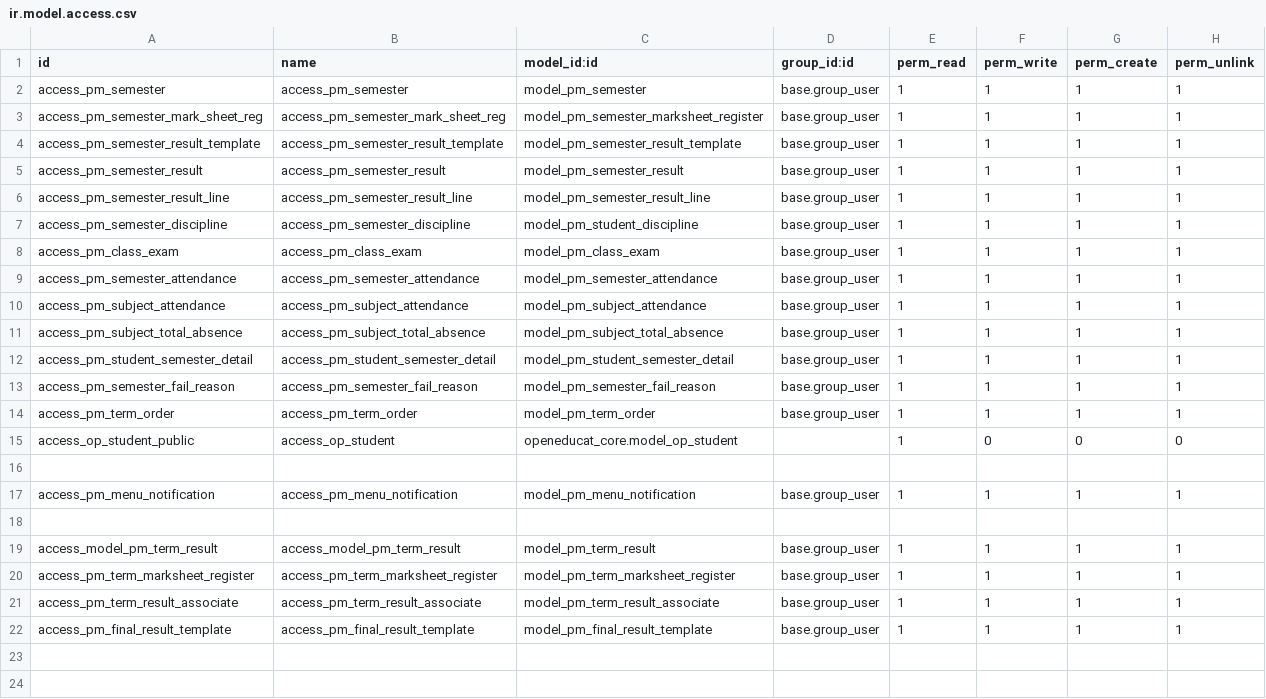
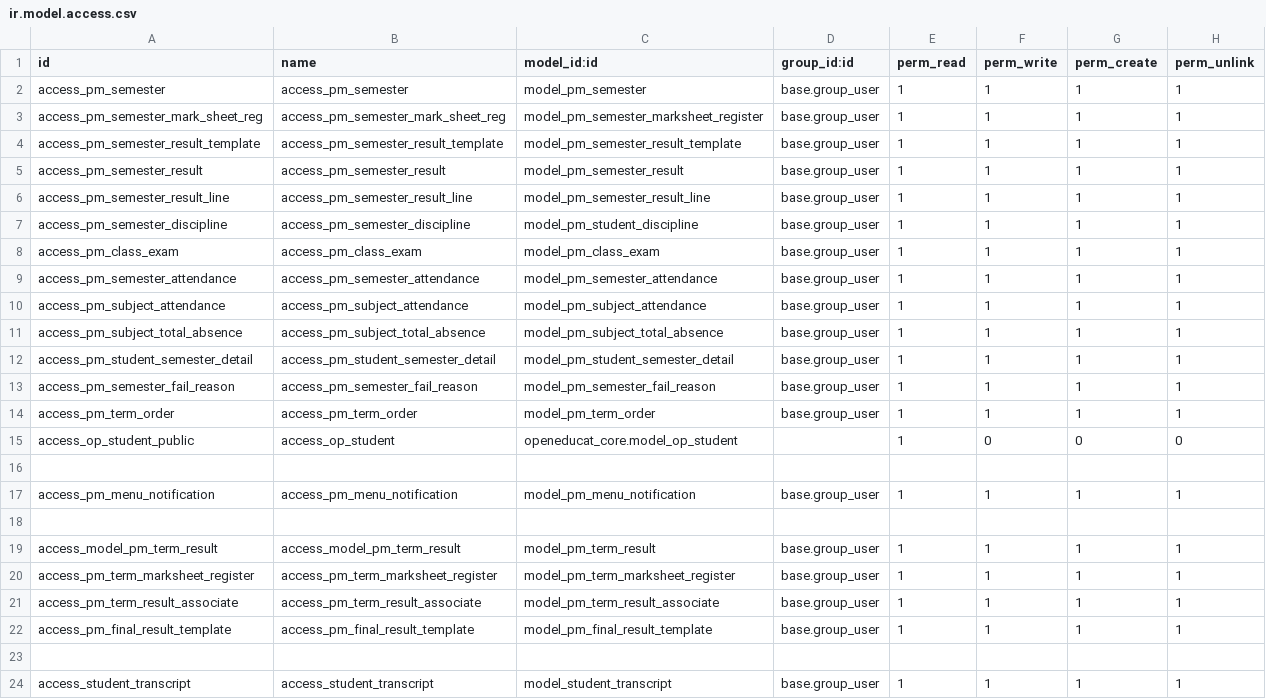
Before and after one commit to mrrtmob/odoo_acac, a CSV file: local-addon/pm_general/security/ir.model.access.csv, drawn as a sheet.

Commit message:
Hot Fix on Student Transcript

```diff
--- a/local-addon/pm_general/security/ir.model.access.csv
+++ b/local-addon/pm_general/security/ir.model.access.csv
@@ -22 +22,3 @@ access_pm_term_result_associate,access_pm_term_result_associate,model_pm_term_re
 access_pm_final_result_template,access_pm_final_result_template,model_pm_final_result_template,base.group_user,1,1,1,1
+
+access_student_transcript,access_student_transcript,model_student_transcript,base.group_user,1,1,1,1
```
Also changed, not shown: 2 other files.
